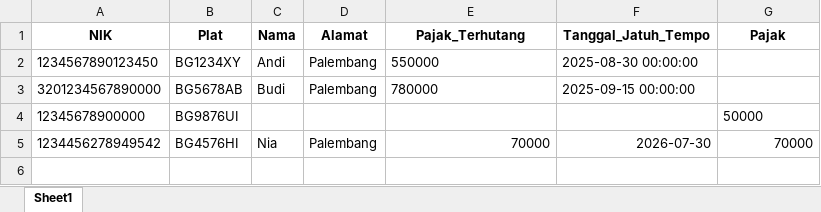
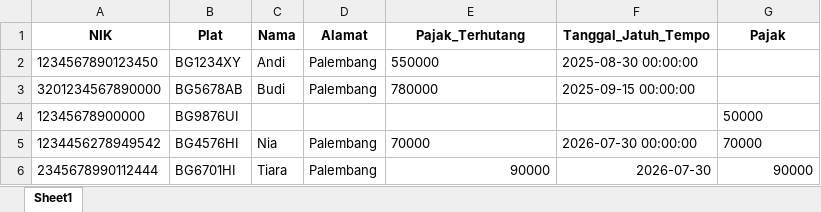
Before and after one commit to Restagustina/dashboard_pajak_online, an Excel workbook: DASHBOARD_main/data_kendaraan.xlsx, sheet Sheet1, drawn as a sheet; values as stored, in another font and other column widths than the file's, no borders; the diff names each change by its address in the sheet, - before the commit and + after, or states it on an @@ line.

Commit message:
Update fitur login dan registrasi + update data user/kendaraan

```diff
--- a/DASHBOARD_main/data_kendaraan.xlsx (sheet Sheet1)
+++ b/DASHBOARD_main/data_kendaraan.xlsx (sheet Sheet1)
-E5 alignment: right
+E5 alignment: left
-F5 (Tanggal_Jatuh_Tempo): 2026-07-30
+F5 (Tanggal_Jatuh_Tempo): 2026-07-30 00:00:00
-G5 alignment: right
+G5 alignment: left
+row 6: 2345678990112444 | BG6701HI | Tiara | Palembang | 90000 | 2026-07-30 | 90000
```
Also changed, not shown: DASHBOARD_main/data_user.xlsx, 1 other file.
